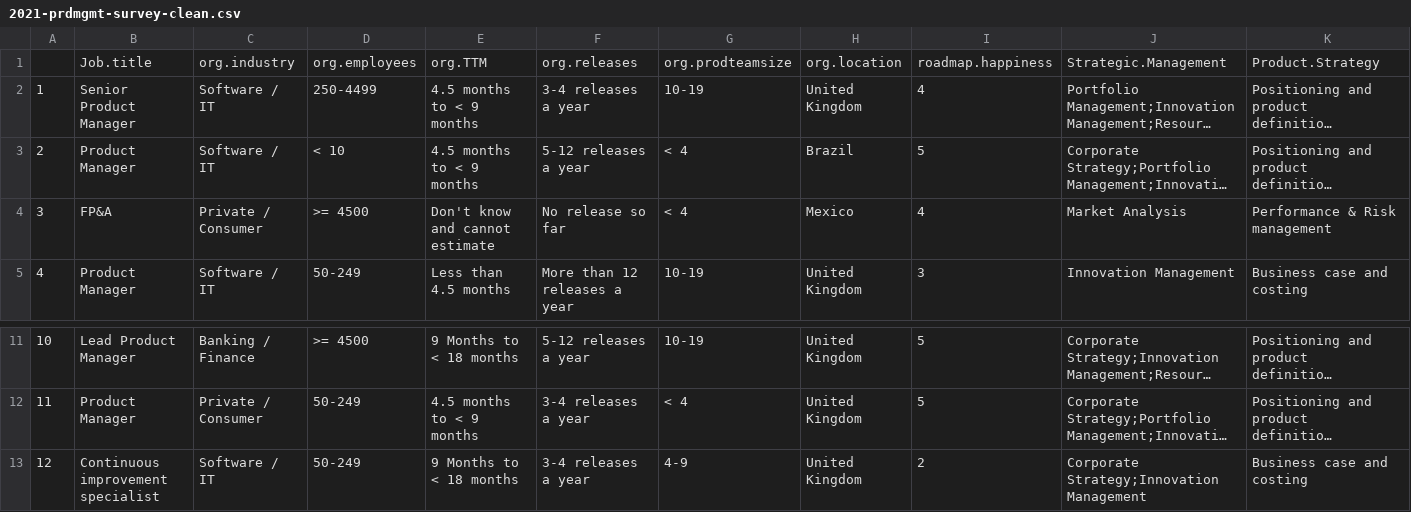
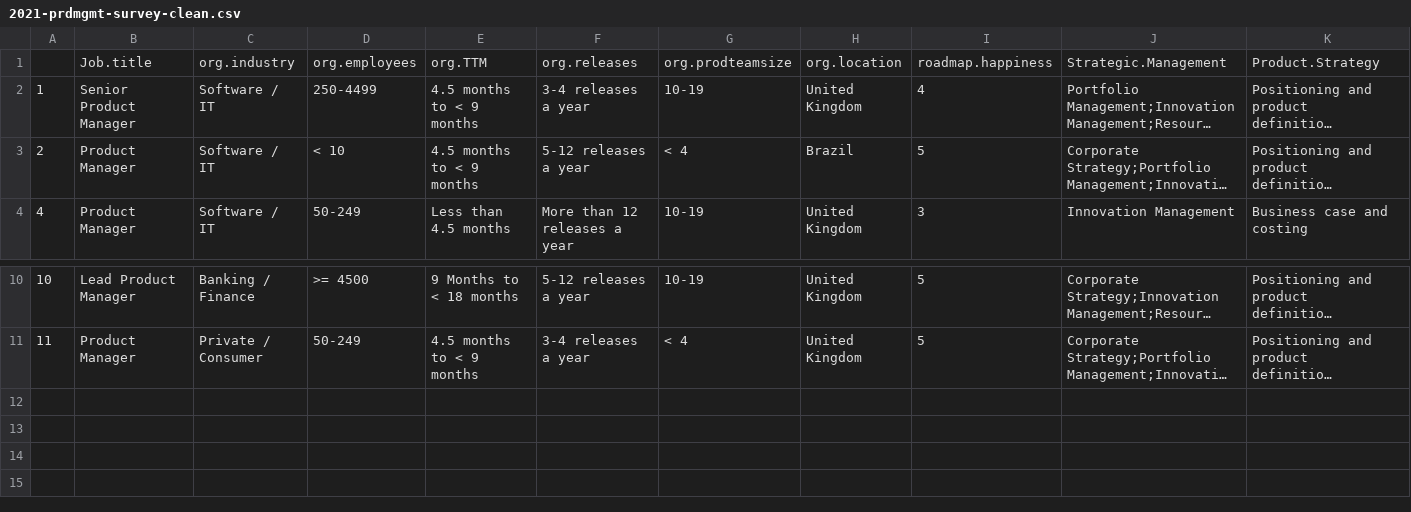
Before and after one commit to neilchalk/2021-ProdMgmt-Survey, a CSV file: data/2021-prdmgmt-survey-clean.csv, drawn as a sheet; only a part is shown, gaps mark what is left out; long unchanged cells end in …; rows hold the shown columns only; the diff names each change by its address in the sheet, - before the commit and + after, or states it on an @@ line.

Commit message:
data update

```diff
--- a/data/2021-prdmgmt-survey-clean.csv
+++ b/data/2021-prdmgmt-survey-clean.csv
-row 4: 3 | FP&A | Private / Consumer | >= 4500 | Don't know and cannot estimate | No release so far | < 4 | Mexico | 4 | Market Analysis | Performance & Risk management
-row 13: 12 | Continuous improvement specialist | Software / IT | 50-249 | 9 Months to < 18 months | 3-4 releases a year | 4-9 | United Kingdom | 2 | Corporate Strategy;Innovation Management | Business case and costing
```
Also changed, not shown: 1 other file.
